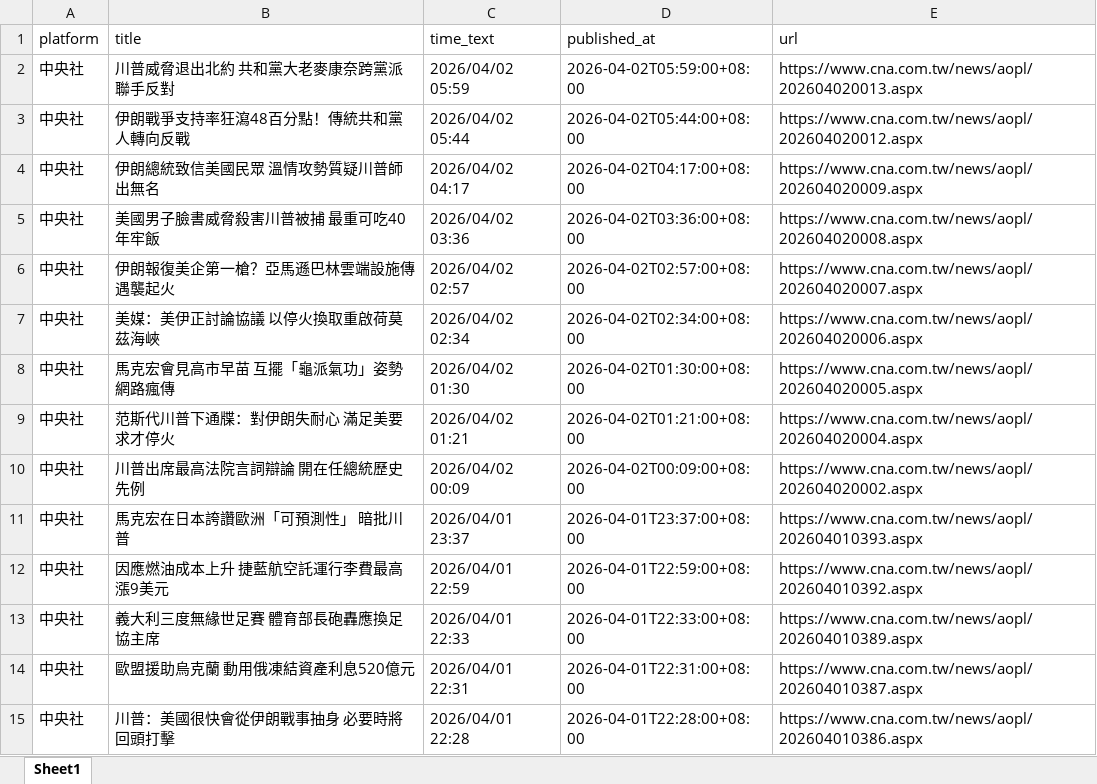
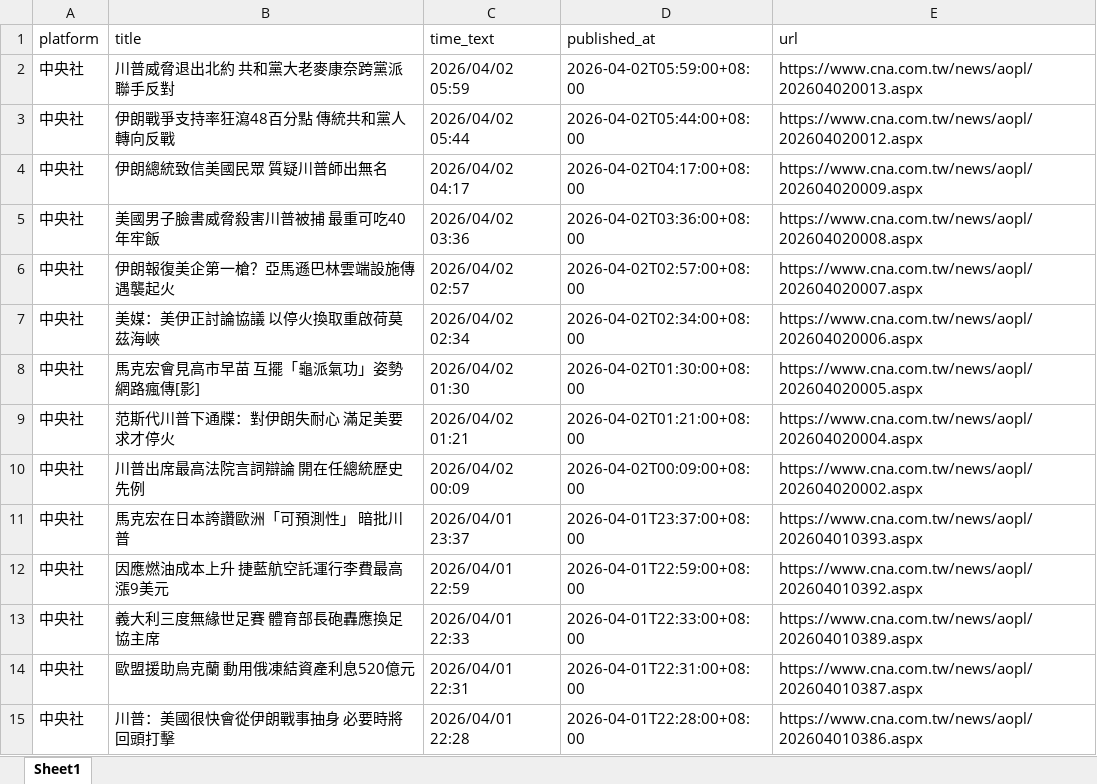
Before and after one commit to hong-ggg/MNB, an Excel workbook: news_push_data/all_news/cna/20260402 中央社新聞.xlsx, sheet Sheet1, drawn as a sheet; only a part is shown; values as stored, in another font and other column widths than the file's, no borders; the diff covers the shown part only; the diff names each change by its address in the sheet, - before the commit and + after, or states it on an @@ line.

```diff
--- a/news_push_data/all_news/cna/20260402 中央社新聞.xlsx (sheet Sheet1)
+++ b/news_push_data/all_news/cna/20260402 中央社新聞.xlsx (sheet Sheet1)
-B3 (title): 伊朗戰爭支持率狂瀉48百分點！傳統共和黨人轉向反戰
+B3 (title): 伊朗戰爭支持率狂瀉48百分點 傳統共和黨人轉向反戰
-B4 (title): 伊朗總統致信美國民眾 溫情攻勢質疑川普師出無名
+B4 (title): 伊朗總統致信美國民眾 質疑川普師出無名
-B8 (title): 馬克宏會見高市早苗 互擺「龜派氣功」姿勢網路瘋傳
+B8 (title): 馬克宏會見高市早苗 互擺「龜派氣功」姿勢網路瘋傳[影]
```
Also changed, not shown: 19 removed rows elsewhere in this sheet, news_push_data/all_news/cnyes/20260402 鉅亨網新聞.xlsx, news_push_data/master/cna_master.xlsx, 2 other files.
